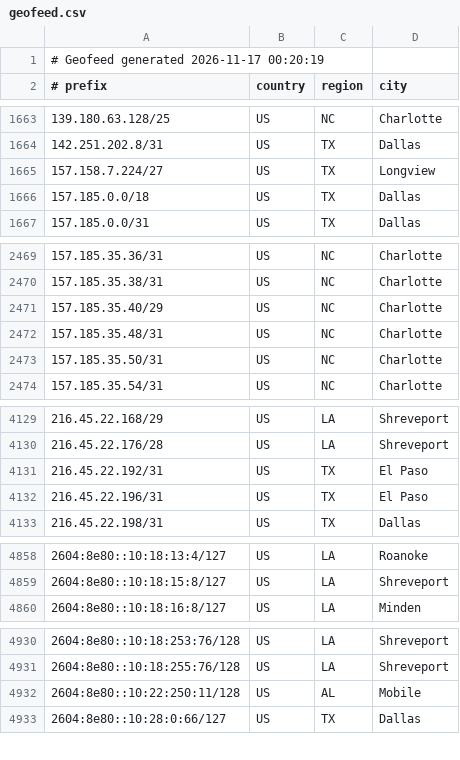
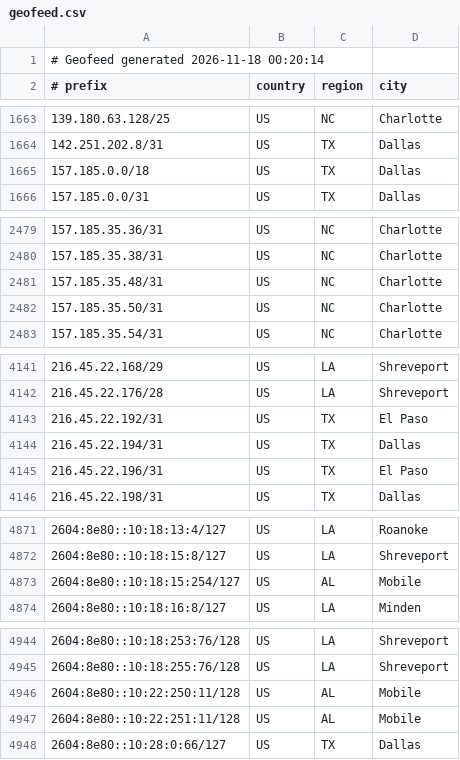
Before and after one commit to conterranae/geofeed, a CSV file: geofeed.csv, drawn as a sheet; only a part is shown, gaps mark what is left out; the diff covers the shown part only.

Commit message:
Update geofeed - 2026-11-18 00:20:44

```diff
--- a/geofeed.csv
+++ b/geofeed.csv
@@ -1,2 +1,2 @@
-# Geofeed generated 2026-11-17 00:20:19
+# Geofeed generated 2026-11-18 00:20:14
 # prefix,country,region,city
@@ -1664,3 +1664,2 @@
 142.251.202.8/31,US,TX,Dallas
-157.158.7.224/27,US,TX,Longview
 157.185.0.0/18,US,TX,Dallas
@@ -2470,3 +2480,2 @@
 157.185.35.38/31,US,NC,Charlotte
-157.185.35.40/29,US,NC,Charlotte
 157.185.35.48/31,US,NC,Charlotte
@@ -4131,2 +4143,3 @@
 216.45.22.192/31,US,TX,El Paso
+216.45.22.194/31,US,TX,Dallas
 216.45.22.196/31,US,TX,El Paso
@@ -4859,2 +4872,3 @@
 2604:8e80::10:18:15:8/127,US,LA,Shreveport
+2604:8e80::10:18:15:254/127,US,AL,Mobile
 2604:8e80::10:18:16:8/127,US,LA,Minden
@@ -4932,2 +4946,3 @@
 2604:8e80::10:22:250:11/128,US,AL,Mobile
+2604:8e80::10:22:251:11/128,US,AL,Mobile
 2604:8e80::10:28:0:66/127,US,TX,Dallas
```
Also changed, not shown: 14 added rows and 2 edited cells elsewhere in this file.
